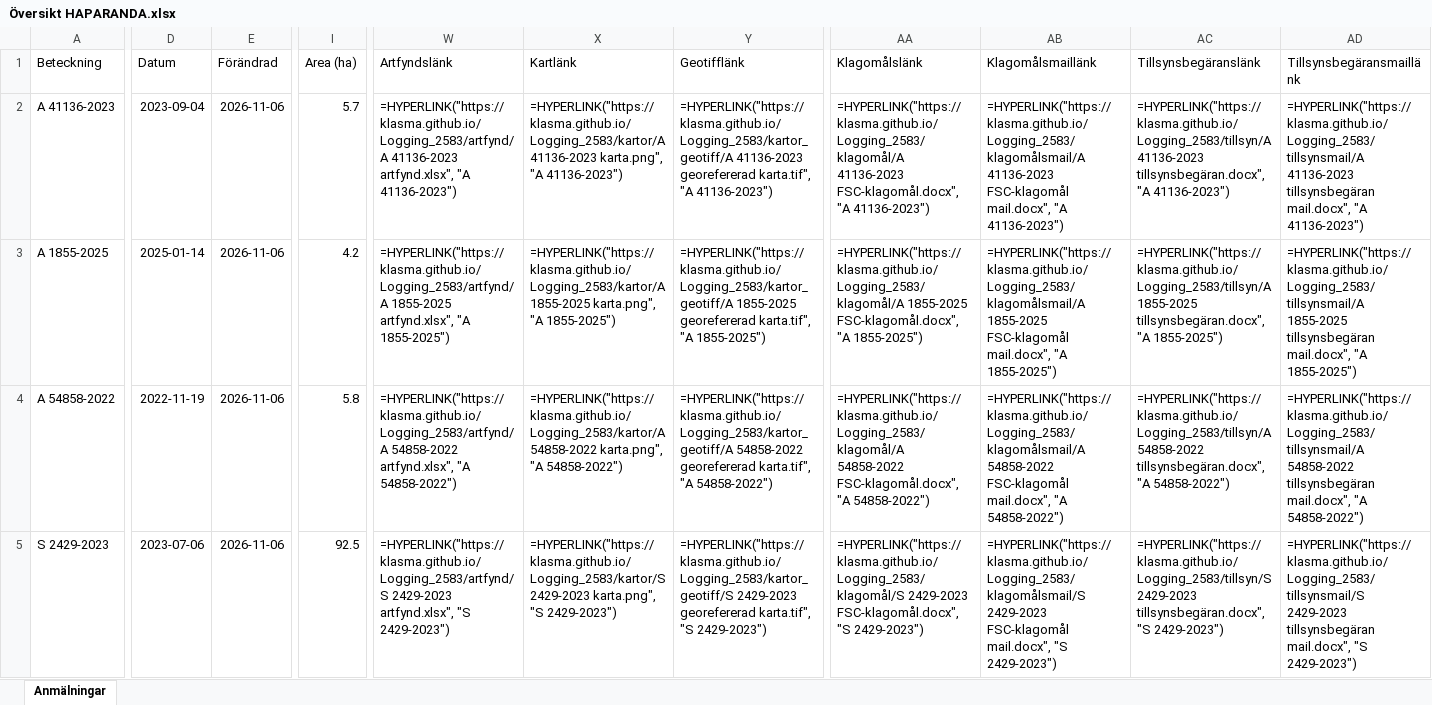
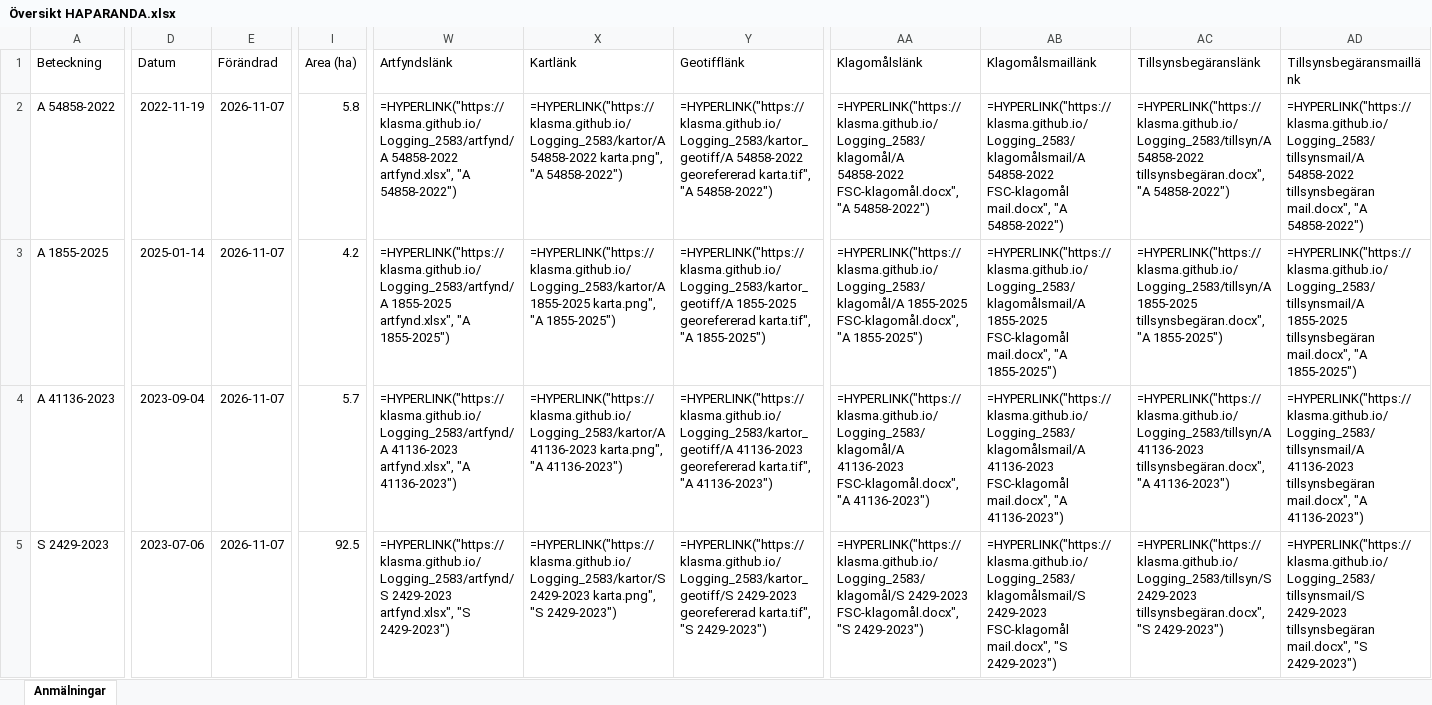
Before and after one commit to klasma/Logging_2583, an Excel workbook: Översikt HAPARANDA.xlsx, sheet Anmälningar, drawn as a sheet; only a part is shown, gaps mark what is left out; values as stored, in another font and other column widths than the file's, no borders; formulas without a stored value are shown as written; the diff covers the shown part only; the diff names each change by its address in the sheet, - before the commit and + after, or states it on an @@ line.

```diff
--- a/Översikt HAPARANDA.xlsx (sheet Anmälningar)
+++ b/Översikt HAPARANDA.xlsx (sheet Anmälningar)
-A2 (Beteckning): A 41136-2023
+A2 (Beteckning): A 54858-2022
-D2 (Datum): 2023-09-04
+D2 (Datum): 2022-11-19
-E2:E5 (Förändrad): 2026-11-06
+E2:E5 (Förändrad): 2026-11-07
-I2 (Area (ha)): 5.7
+I2 (Area (ha)): 5.8
-W2 (Artfyndslänk): =HYPERLINK("https://klasma.github.io/Logging_2583/artfynd/A 41136-2023 artfynd.xlsx", "A 41136-2023")
+W2 (Artfyndslänk): =HYPERLINK("https://klasma.github.io/Logging_2583/artfynd/A 54858-2022 artfynd.xlsx", "A 54858-2022")
-X2 (Kartlänk): =HYPERLINK("https://klasma.github.io/Logging_2583/kartor/A 41136-2023 karta.png", "A 41136-2023")
+X2 (Kartlänk): =HYPERLINK("https://klasma.github.io/Logging_2583/kartor/A 54858-2022 karta.png", "A 54858-2022")
-Y2 (Geotifflänk): =HYPERLINK("https://klasma.github.io/Logging_2583/kartor_geotiff/A 41136-2023 georefererad karta.tif", "A 41136-2023")
+Y2 (Geotifflänk): =HYPERLINK("https://klasma.github.io/Logging_2583/kartor_geotiff/A 54858-2022 georefererad karta.tif", "A 54858-2022")
-AA2 (Klagomålslänk): =HYPERLINK("https://klasma.github.io/Logging_2583/klagomål/A 41136-2023 FSC-klagomål.docx", "A 41136-2023")
+AA2 (Klagomålslänk): =HYPERLINK("https://klasma.github.io/Logging_2583/klagomål/A 54858-2022 FSC-klagomål.docx", "A 54858-2022")
-AB2 (Klagomålsmaillänk): =HYPERLINK("https://klasma.github.io/Logging_2583/klagomålsmail/A 41136-2023 FSC-klagomål mail.docx", "A 41136-2023")
+AB2 (Klagomålsmaillänk): =HYPERLINK("https://klasma.github.io/Logging_2583/klagomålsmail/A 54858-2022 FSC-klagomål mail.docx", "A 54858-2022")
-AC2 (Tillsynsbegäranslänk): =HYPERLINK("https://klasma.github.io/Logging_2583/tillsyn/A 41136-2023 tillsynsbegäran.docx", "A 41136-2023")
+AC2 (Tillsynsbegäranslänk): =HYPERLINK("https://klasma.github.io/Logging_2583/tillsyn/A 54858-2022 tillsynsbegäran.docx", "A 54858-2022")
-AD2 (Tillsynsbegäransmaillänk): =HYPERLINK("https://klasma.github.io/Logging_2583/tillsynsmail/A 41136-2023 tillsynsbegäran mail.docx", "A 41136-2023")
+AD2 (Tillsynsbegäransmaillänk): =HYPERLINK("https://klasma.github.io/Logging_2583/tillsynsmail/A 54858-2022 tillsynsbegäran mail.docx", "A 54858-2022")
-A4 (Beteckning): A 54858-2022
+A4 (Beteckning): A 41136-2023
-D4 (Datum): 2022-11-19
+D4 (Datum): 2023-09-04
-I4 (Area (ha)): 5.8
+I4 (Area (ha)): 5.7
-W4 (Artfyndslänk): =HYPERLINK("https://klasma.github.io/Logging_2583/artfynd/A 54858-2022 artfynd.xlsx", "A 54858-2022")
+W4 (Artfyndslänk): =HYPERLINK("https://klasma.github.io/Logging_2583/artfynd/A 41136-2023 artfynd.xlsx", "A 41136-2023")
-X4 (Kartlänk): =HYPERLINK("https://klasma.github.io/Logging_2583/kartor/A 54858-2022 karta.png", "A 54858-2022")
+X4 (Kartlänk): =HYPERLINK("https://klasma.github.io/Logging_2583/kartor/A 41136-2023 karta.png", "A 41136-2023")
-Y4 (Geotifflänk): =HYPERLINK("https://klasma.github.io/Logging_2583/kartor_geotiff/A 54858-2022 georefererad karta.tif", "A 54858-2022")
+Y4 (Geotifflänk): =HYPERLINK("https://klasma.github.io/Logging_2583/kartor_geotiff/A 41136-2023 georefererad karta.tif", "A 41136-2023")
-AA4 (Klagomålslänk): =HYPERLINK("https://klasma.github.io/Logging_2583/klagomål/A 54858-2022 FSC-klagomål.docx", "A 54858-2022")
+AA4 (Klagomålslänk): =HYPERLINK("https://klasma.github.io/Logging_2583/klagomål/A 41136-2023 FSC-klagomål.docx", "A 41136-2023")
-AB4 (Klagomålsmaillänk): =HYPERLINK("https://klasma.github.io/Logging_2583/klagomålsmail/A 54858-2022 FSC-klagomål mail.docx", "A 54858-2022")
+AB4 (Klagomålsmaillänk): =HYPERLINK("https://klasma.github.io/Logging_2583/klagomålsmail/A 41136-2023 FSC-klagomål mail.docx", "A 41136-2023")
-AC4 (Tillsynsbegäranslänk): =HYPERLINK("https://klasma.github.io/Logging_2583/tillsyn/A 54858-2022 tillsynsbegäran.docx", "A 54858-2022")
+AC4 (Tillsynsbegäranslänk): =HYPERLINK("https://klasma.github.io/Logging_2583/tillsyn/A 41136-2023 tillsynsbegäran.docx", "A 41136-2023")
-AD4 (Tillsynsbegäransmaillänk): =HYPERLINK("https://klasma.github.io/Logging_2583/tillsynsmail/A 54858-2022 tillsynsbegäran mail.docx", "A 54858-2022")
+AD4 (Tillsynsbegäransmaillänk): =HYPERLINK("https://klasma.github.io/Logging_2583/tillsynsmail/A 41136-2023 tillsynsbegäran mail.docx", "A 41136-2023")
```
Also changed, not shown: 657 edited cells elsewhere in this sheet, artfynd/A 1855-2025 artfynd.xlsx, artfynd/A 21714-2026 artfynd.xlsx, 33 other files.
